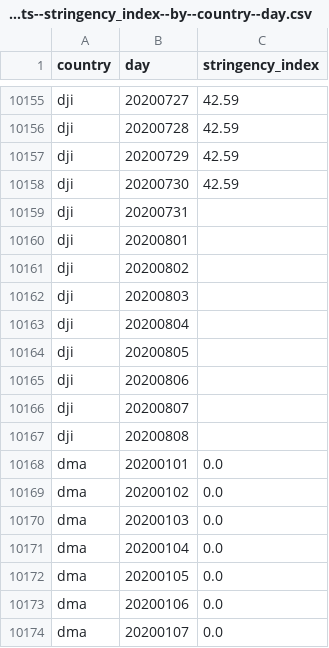
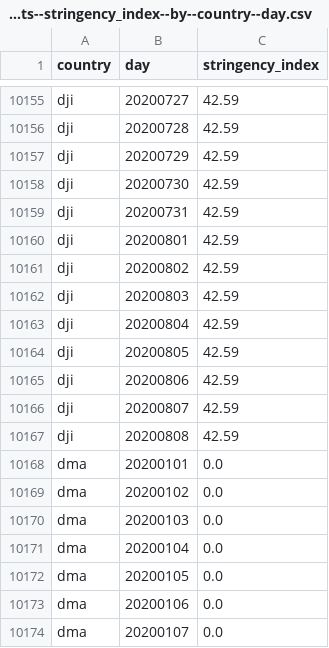
Before and after one commit to open-numbers/ddf--oxford--covid_government_response, a CSV file: ddf--datapoints--stringency_index--by--country--day.csv, drawn as a sheet; only a part is shown, gaps mark what is left out.

```diff
--- a/ddf--datapoints--stringency_index--by--country--day.csv
+++ b/ddf--datapoints--stringency_index--by--country--day.csv
@@ -10158,11 +10158,11 @@ dji,20200729,42.59
 dji,20200730,42.59
-dji,20200731,
-dji,20200801,
-dji,20200802,
-dji,20200803,
-dji,20200804,
-dji,20200805,
-dji,20200806,
-dji,20200807,
-dji,20200808,
+dji,20200731,42.59
+dji,20200801,42.59
+dji,20200802,42.59
+dji,20200803,42.59
+dji,20200804,42.59
+dji,20200805,42.59
+dji,20200806,42.59
+dji,20200807,42.59
+dji,20200808,42.59
 dma,20200101,0.0
```
Also changed, not shown: ddf--datapoints--c1_flag--by--country--day.csv, ddf--datapoints--containment_health_index--by--country--day.csv, 31 other files.
